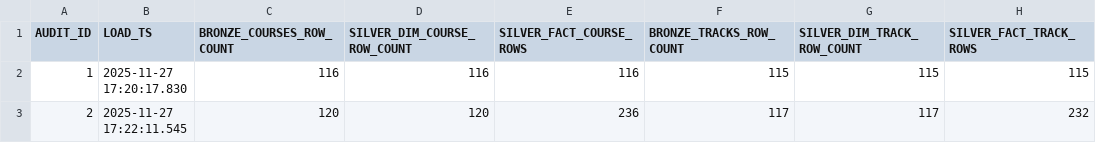
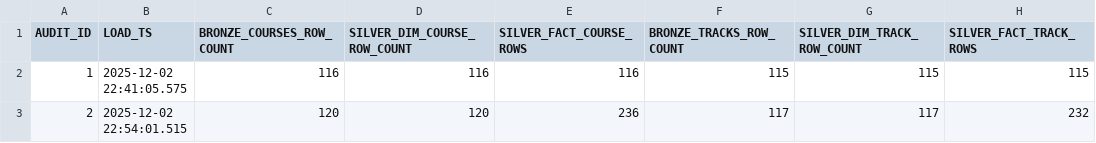
Before and after one commit to abhiroopkumar3/information-management-mccombs26, a CSV file: Exported Tables/04 - AUDIT LOG/SILVER_LOAD_AUDIT.csv, drawn as a sheet.

```diff
--- a/Exported Tables/04 - AUDIT LOG/SILVER_LOAD_AUDIT.csv
+++ b/Exported Tables/04 - AUDIT LOG/SILVER_LOAD_AUDIT.csv
@@ -1,3 +1,3 @@
 AUDIT_ID,LOAD_TS,BRONZE_COURSES_ROW_COUNT,SILVER_DIM_COURSE_ROW_COUNT,SILVER_FACT_COURSE_ROWS,BRONZE_TRACKS_ROW_COUNT,SILVER_DIM_TRACK_ROW_COUNT,SILVER_FACT_TRACK_ROWS
-1,2025-11-27 17:20:17.830,116,116,116,115,115,115
-2,2025-11-27 17:22:11.545,120,120,236,117,117,232
+1,2025-12-02 22:41:05.575,116,116,116,115,115,115
+2,2025-12-02 22:54:01.515,120,120,236,117,117,232
```
Also changed, not shown: Exported Tables/04 - AUDIT LOG/GOLD_LOAD_AUDIT.csv, 8 other files.
